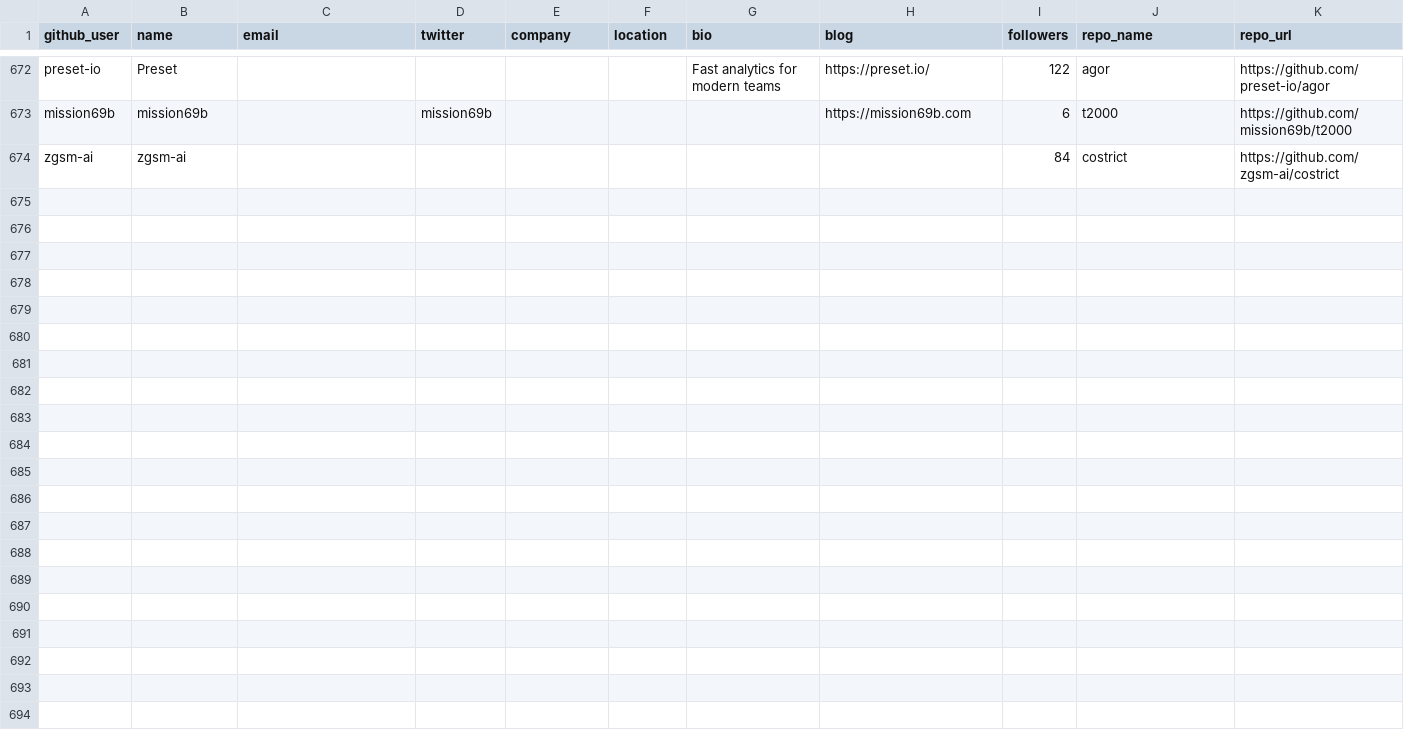
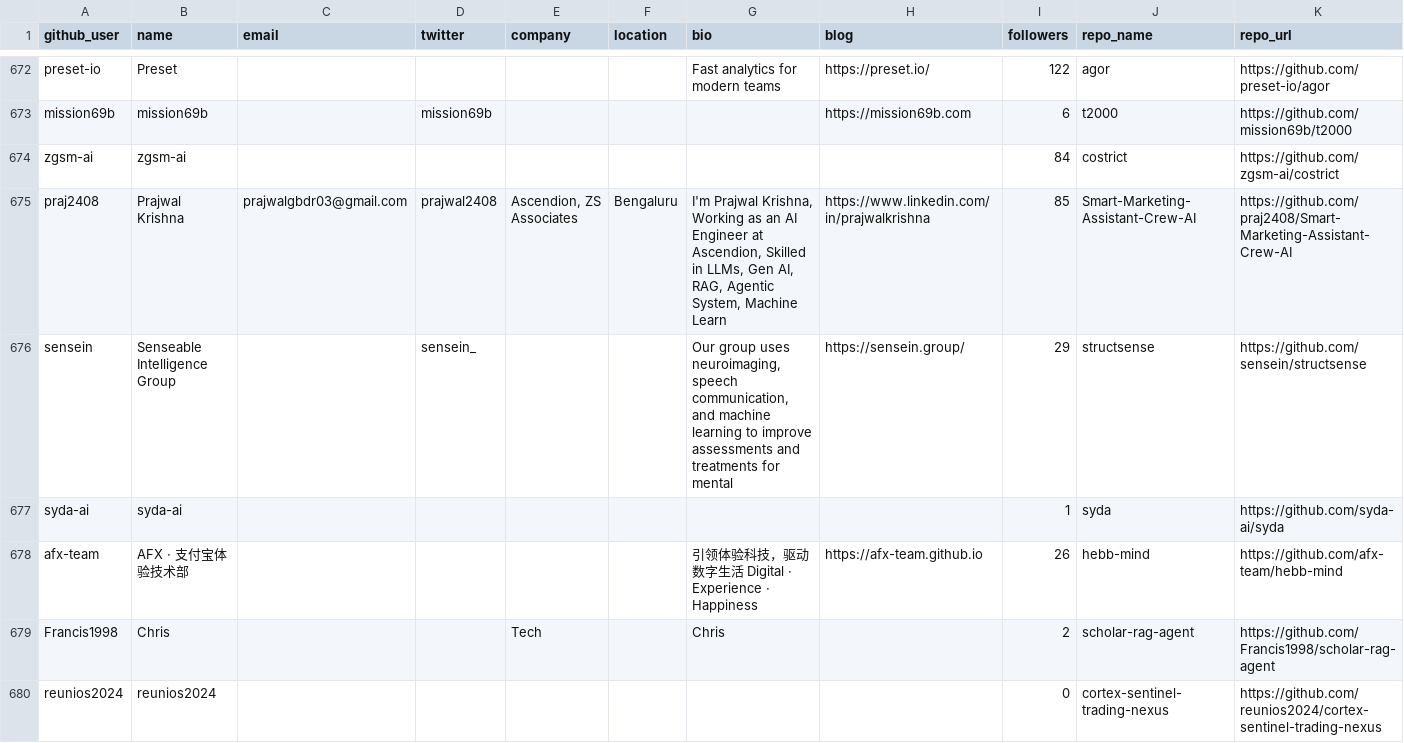
Before and after one commit to Soufianeazz/agentlens, a CSV file: agents/leads.csv, drawn as a sheet; only a part is shown, gaps mark what is left out; rows hold the shown columns only; the diff names each change by its address in the sheet, - before the commit and + after, or states it on an @@ line.

```diff
--- a/agents/leads.csv
+++ b/agents/leads.csv
+row 675: praj2408 | Prajwal Krishna | prajwalgbdr03@gmail.com | prajwal2408 | Ascendion, ZS Associates | Bengaluru | I'm Prajwal Krishna, Working as an AI Engineer at Ascendion, Skilled in LLMs, Gen AI, RAG, Agentic System, Machine Learn | https://www.linkedin.com/in/prajwalkrishna | 85 | Smart-Marketing-Assistant-Crew-AI | https://github.com/praj2408/Smart-Marketing-Assistant-Crew-AI
+row 676: sensein | Senseable Intelligence Group |  | sensein_ |  |  | Our group uses neuroimaging, speech communication, and machine learning to improve assessments and treatments for mental | https://sensein.group/ | 29 | structsense | https://github.com/sensein/structsense
+row 677: syda-ai | syda-ai |  |  |  |  |  |  | 1 | syda | https://github.com/syda-ai/syda
+row 678: afx-team | AFX · 支付宝体验技术部 |  |  |  |  | 引领体验科技，驱动数字生活 Digital · Experience · Happiness | https://afx-team.github.io | 26 | hebb-mind | https://github.com/afx-team/hebb-mind
+row 679: Francis1998 | Chris |  |  | Tech |  | Chris |  | 2 | scholar-rag-agent | https://github.com/Francis1998/scholar-rag-agent
+row 680: reunios2024 | reunios2024 |  |  |  |  |  |  | 0 | cortex-sentinel-trading-nexus | https://github.com/reunios2024/cortex-sentinel-trading-nexus
```
